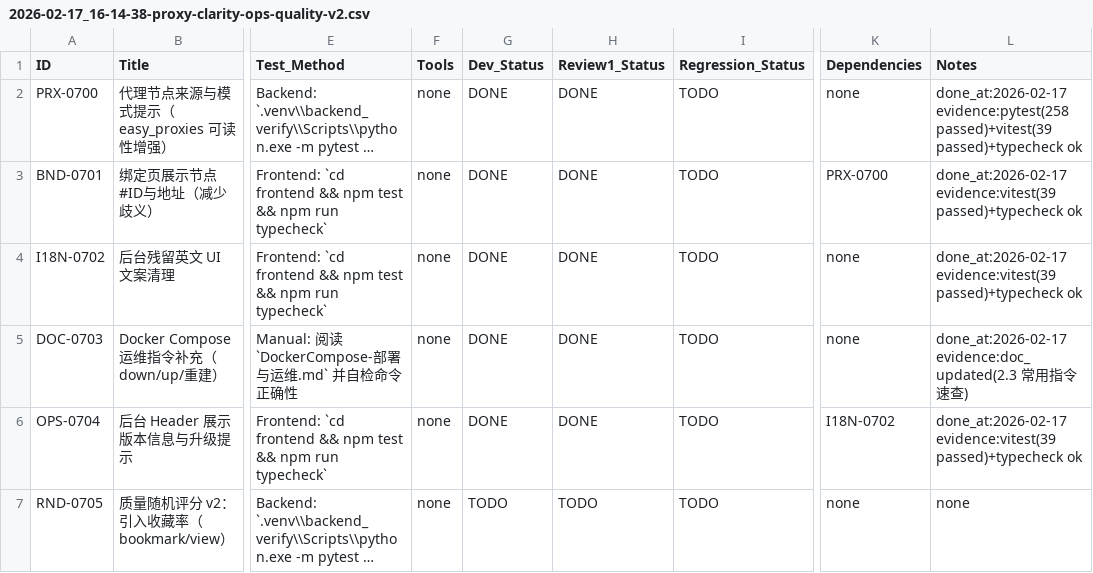
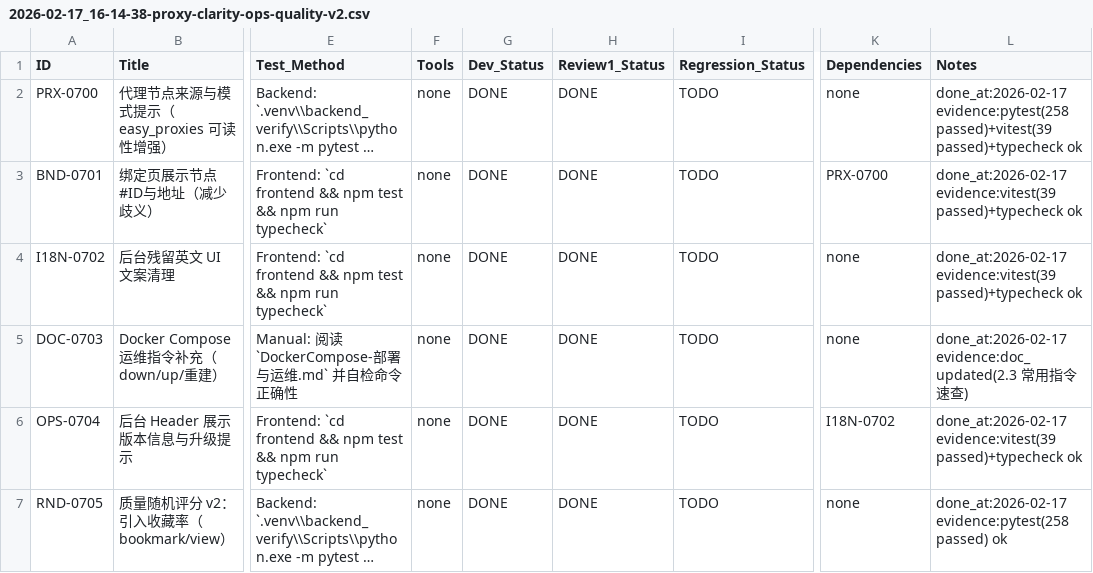
Before and after one commit to inliver233/random-mage, a CSV file: issues/2026-02-17_16-14-38-proxy-clarity-ops-quality-v2.csv, drawn as a sheet; only a part is shown, gaps mark what is left out; long unchanged cells end in …; the diff names each change by its address in the sheet, - before the commit and + after, or states it on an @@ line.

```diff
--- a/issues/2026-02-17_16-14-38-proxy-clarity-ops-quality-v2.csv
+++ b/issues/2026-02-17_16-14-38-proxy-clarity-ops-quality-v2.csv
-G7 (Dev_Status): TODO
+G7 (Dev_Status): DONE
-H7 (Review1_Status): TODO
+H7 (Review1_Status): DONE
-L7 (Notes): none
+L7 (Notes): done_at:2026-02-17 evidence:pytest(258 passed) ok
```
Also changed, not shown: 3 other files.
